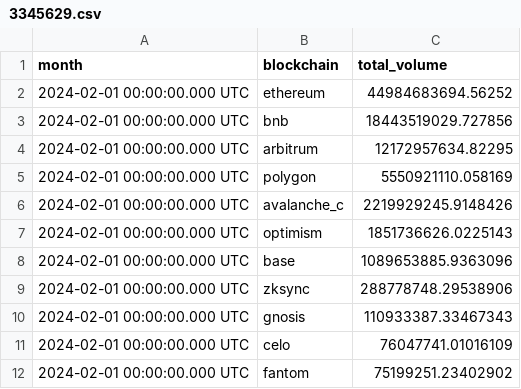
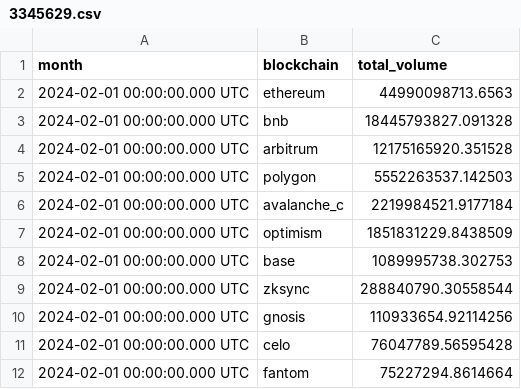
Before and after one commit to kcprxkln/evidence-test, a CSV file: python_scripts/data/csv/raw/3345629.csv, drawn as a sheet.

```diff
--- a/python_scripts/data/csv/raw/3345629.csv
+++ b/python_scripts/data/csv/raw/3345629.csv
@@ -1,12 +1,12 @@
 month,blockchain,total_volume
-2024-02-01 00:00:00.000 UTC,ethereum,44984683694.56252
-2024-02-01 00:00:00.000 UTC,bnb,18443519029.727856
-2024-02-01 00:00:00.000 UTC,arbitrum,12172957634.82295
-2024-02-01 00:00:00.000 UTC,polygon,5550921110.058169
-2024-02-01 00:00:00.000 UTC,avalanche_c,2219929245.9148426
-2024-02-01 00:00:00.000 UTC,optimism,1851736626.0225143
-2024-02-01 00:00:00.000 UTC,base,1089653885.9363096
-2024-02-01 00:00:00.000 UTC,zksync,288778748.29538906
-2024-02-01 00:00:00.000 UTC,gnosis,110933387.33467343
-2024-02-01 00:00:00.000 UTC,celo,76047741.01016109
-2024-02-01 00:00:00.000 UTC,fantom,75199251.23402902
+2024-02-01 00:00:00.000 UTC,ethereum,44990098713.6563
+2024-02-01 00:00:00.000 UTC,bnb,18445793827.091328
+2024-02-01 00:00:00.000 UTC,arbitrum,12175165920.351528
+2024-02-01 00:00:00.000 UTC,polygon,5552263537.142503
+2024-02-01 00:00:00.000 UTC,avalanche_c,2219984521.9177184
+2024-02-01 00:00:00.000 UTC,optimism,1851831229.8438509
+2024-02-01 00:00:00.000 UTC,base,1089995738.302753
+2024-02-01 00:00:00.000 UTC,zksync,288840790.30558544
+2024-02-01 00:00:00.000 UTC,gnosis,110933654.92114256
+2024-02-01 00:00:00.000 UTC,celo,76047789.56595428
+2024-02-01 00:00:00.000 UTC,fantom,75227294.8614664
```
Also changed, not shown: evidence_project/sources/crypto_data/coins_and_returns.csv, evidence_project/sources/crypto_data/eth_liquidity_data.csv, 5 other files.
